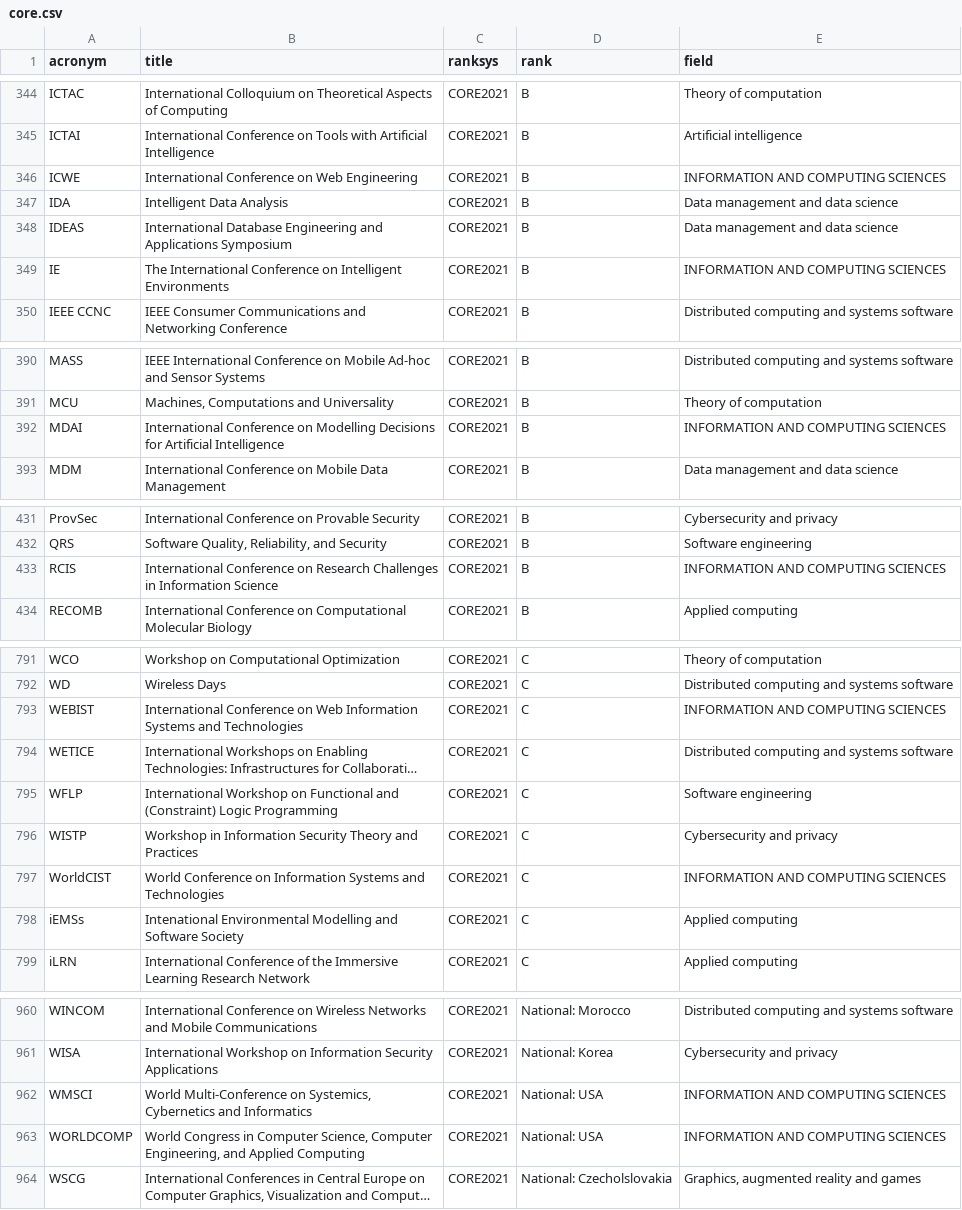
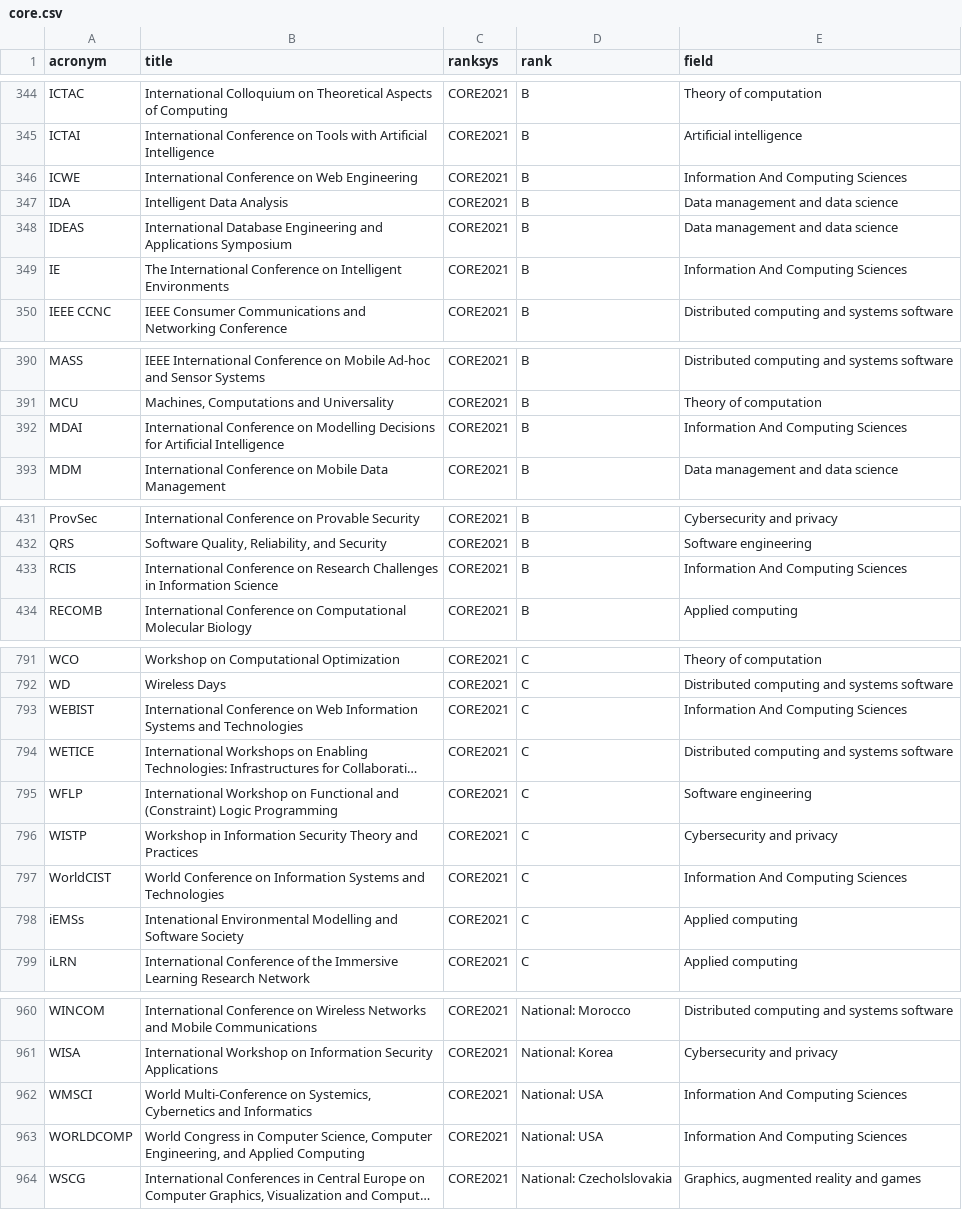
Before and after one commit to lucjaulmes/cfp-timeline, a CSV file: core.csv, drawn as a sheet; only a part is shown, gaps mark what is left out; long unchanged cells end in …; the diff covers the shown part only; the diff names each change by its address in the sheet, - before the commit and + after, or states it on an @@ line.

Commit message:
Forward the proper capitalisation to core.csv and cfp.json

```diff
--- a/core.csv
+++ b/core.csv
-E346 (field): INFORMATION AND COMPUTING SCIENCES
+E346 (field): Information And Computing Sciences
-E349 (field): INFORMATION AND COMPUTING SCIENCES
+E349 (field): Information And Computing Sciences
-E392 (field): INFORMATION AND COMPUTING SCIENCES
+E392 (field): Information And Computing Sciences
-E433 (field): INFORMATION AND COMPUTING SCIENCES
+E433 (field): Information And Computing Sciences
-E793 (field): INFORMATION AND COMPUTING SCIENCES
+E793 (field): Information And Computing Sciences
-E797 (field): INFORMATION AND COMPUTING SCIENCES
+E797 (field): Information And Computing Sciences
-E962:E963 (field): INFORMATION AND COMPUTING SCIENCES
+E962:E963 (field): Information And Computing Sciences
```
Also changed, not shown: 16 edited cells elsewhere in this file, 1 other file.
